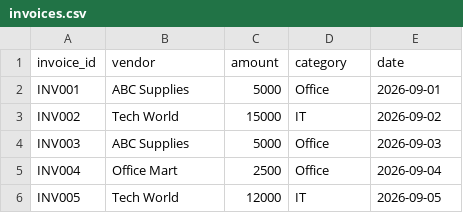
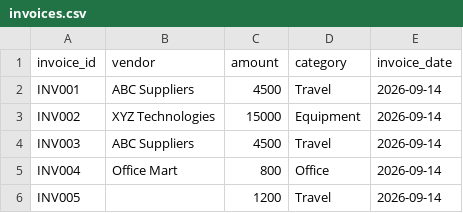
Before and after one commit to sarvas477-pixel/Finsight, a CSV file: data/invoices.csv, drawn as a sheet.

```diff
--- a/data/invoices.csv
+++ b/data/invoices.csv
@@ -1,6 +1,6 @@
-invoice_id,vendor,amount,category,date
-INV001,ABC Supplies,5000,Office,2026-09-01
-INV002,Tech World,15000,IT,2026-09-02
-INV003,ABC Supplies,5000,Office,2026-09-03
-INV004,Office Mart,2500,Office,2026-09-04
-INV005,Tech World,12000,IT,2026-09-05
+invoice_id,vendor,amount,category,invoice_date
+INV001,ABC Suppliers,4500,Travel,2026-09-14
+INV002,XYZ Technologies,15000,Equipment,2026-09-14
+INV003,ABC Suppliers,4500,Travel,2026-09-14
+INV004,Office Mart,800,Office,2026-09-14
+INV005,,1200,Travel,2026-09-14
```
Also changed, not shown: 3 other files.
